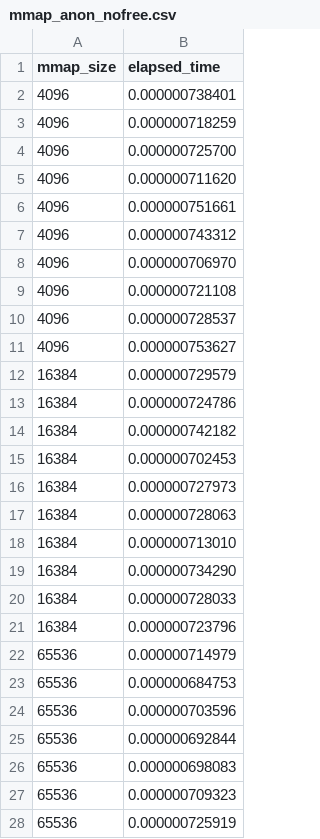
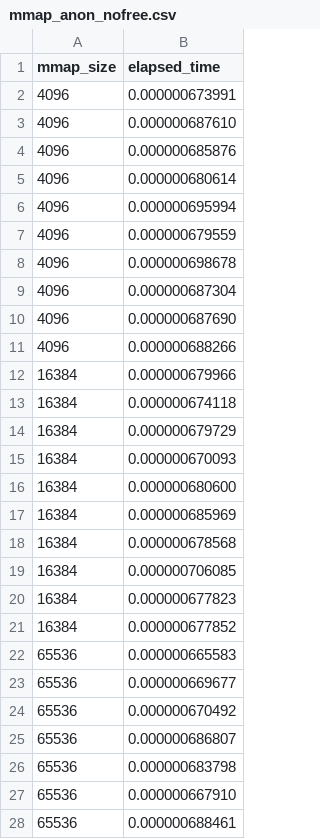
Before and after one commit to 291j-gvisor/gvisor-mem-perf, a CSV file: data/gcp-n1-standard-4/native/mmap_anon_nofree.csv, drawn as a sheet; only a part is shown; the diff covers the shown part only.

```diff
--- a/data/gcp-n1-standard-4/native/mmap_anon_nofree.csv
+++ b/data/gcp-n1-standard-4/native/mmap_anon_nofree.csv
@@ -1,28 +1,28 @@
 mmap_size,elapsed_time
-4096,0.000000738401
-4096,0.000000718259
-4096,0.000000725700
-4096,0.000000711620
-4096,0.000000751661
-4096,0.000000743312
-4096,0.000000706970
-4096,0.000000721108
-4096,0.000000728537
-4096,0.000000753627
-16384,0.000000729579
-16384,0.000000724786
-16384,0.000000742182
-16384,0.000000702453
-16384,0.000000727973
-16384,0.000000728063
-16384,0.000000713010
-16384,0.000000734290
-16384,0.000000728033
-16384,0.000000723796
-65536,0.000000714979
-65536,0.000000684753
-65536,0.000000703596
-65536,0.000000692844
-65536,0.000000698083
-65536,0.000000709323
-65536,0.000000725919
+4096,0.000000673991
+4096,0.000000687610
+4096,0.000000685876
+4096,0.000000680614
+4096,0.000000695994
+4096,0.000000679559
+4096,0.000000698678
+4096,0.000000687304
+4096,0.000000687690
+4096,0.000000688266
+16384,0.000000679966
+16384,0.000000674118
+16384,0.000000679729
+16384,0.000000670093
+16384,0.000000680600
+16384,0.000000685969
+16384,0.000000678568
+16384,0.000000706085
+16384,0.000000677823
+16384,0.000000677852
+65536,0.000000665583
+65536,0.000000669677
+65536,0.000000670492
+65536,0.000000686807
+65536,0.000000683798
+65536,0.000000667910
+65536,0.000000688461
```
Also changed, not shown: 23 edited cells elsewhere in this file, data/gcp-n1-standard-4/native/malloc_notouch_free.csv, data/gcp-n1-standard-4/native/malloc_notouch_nofree.csv, 49 other files.
